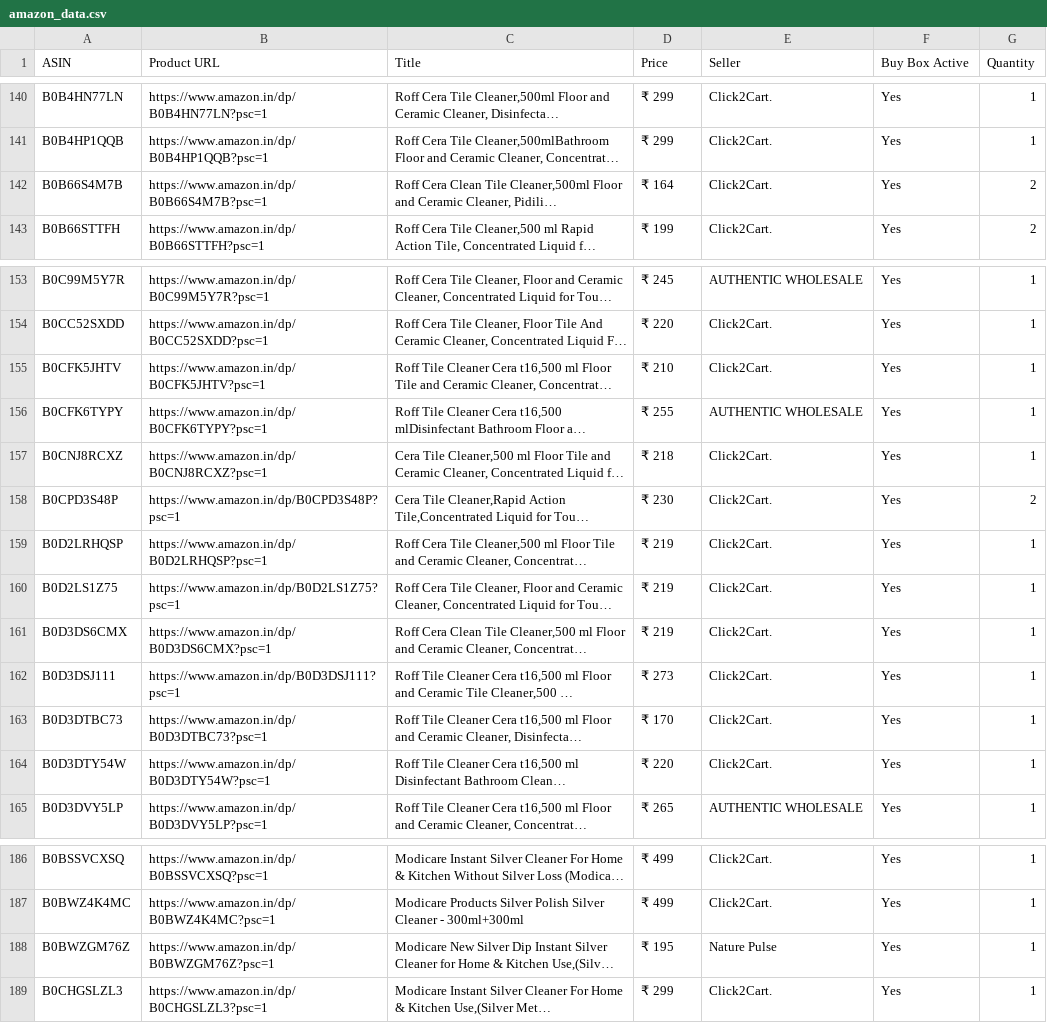
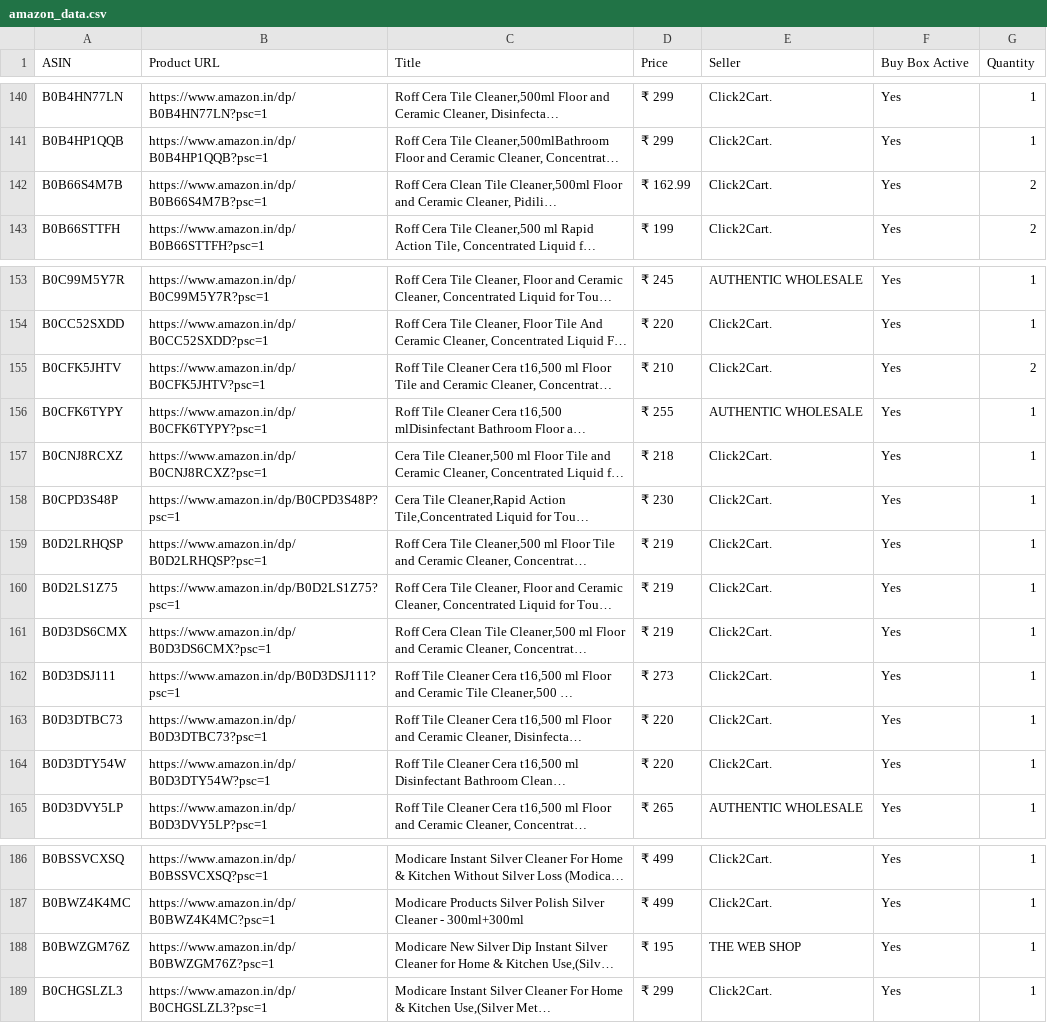
Before and after one commit to egaurav006/amazon-scraper, a CSV file: amazon_data.csv, drawn as a sheet; only a part is shown, gaps mark what is left out; long unchanged cells end in …; the diff covers the shown part only; the diff names each change by its address in the sheet, - before the commit and + after, or states it on an @@ line.

```diff
--- a/amazon_data.csv
+++ b/amazon_data.csv
-D142 (Price): ₹ 164
+D142 (Price): ₹ 162.99
-G155 (Quantity): 1
+G155 (Quantity): 2
-G158 (Quantity): 2
+G158 (Quantity): 1
-D163 (Price): ₹ 170
+D163 (Price): ₹ 220
-E188 (Seller): Nature Pulse
+E188 (Seller): THE WEB SHOP
```
Also changed, not shown: 85 edited cells elsewhere in this file.
